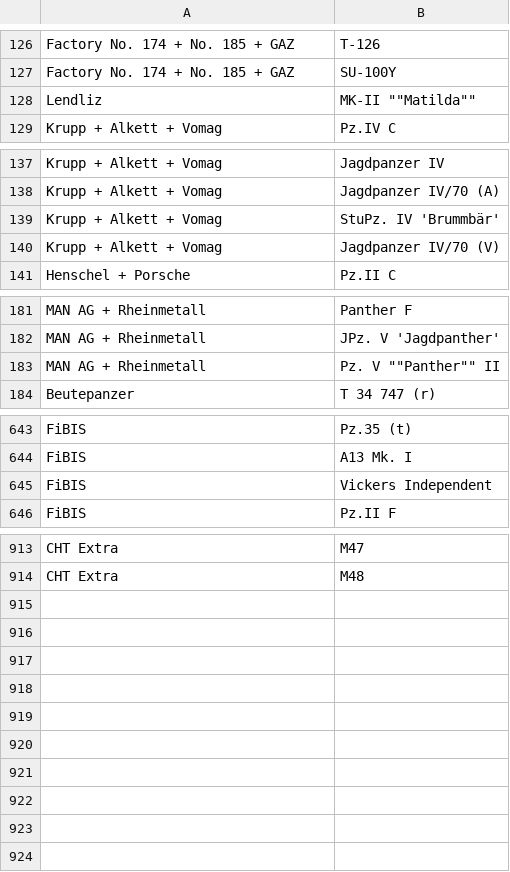
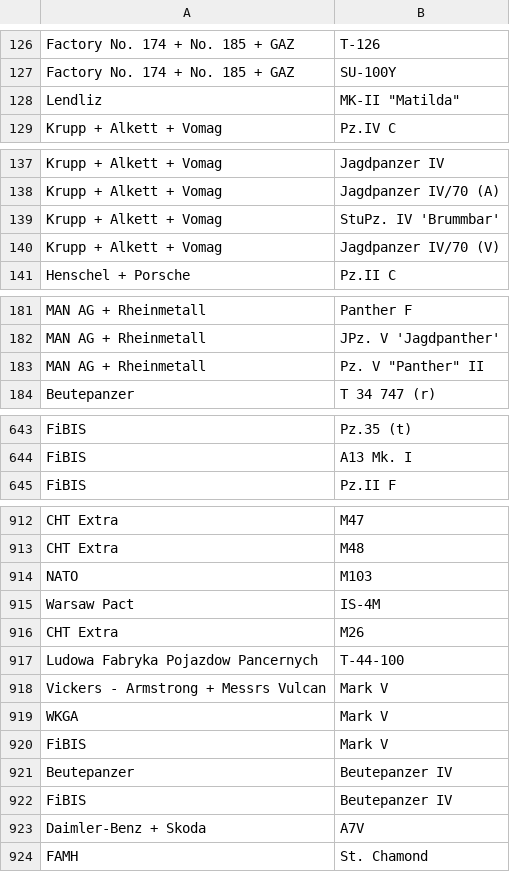
Before and after one commit to Tomemik/EVSite, a CSV file: backend/db_imports/manu_data.csv, drawn as a sheet; only a part is shown, gaps mark what is left out; the diff covers the shown part only.

```diff
--- a/backend/db_imports/manu_data.csv
+++ b/backend/db_imports/manu_data.csv
@@ -127,3 +127,3 @@ Factory No. 174 + No. 185 + GAZ,T-126
 Factory No. 174 + No. 185 + GAZ,SU-100Y
-Lendliz,"MK-II """"Matilda"""""
+Lendliz,"MK-II ""Matilda"""
 Krupp + Alkett + Vomag,Pz.IV C
@@ -138,3 +138,3 @@ Krupp + Alkett + Vomag,Jagdpanzer IV
 Krupp + Alkett + Vomag,Jagdpanzer IV/70 (A)
-Krupp + Alkett + Vomag,StuPz. IV 'Brummbär'
+Krupp + Alkett + Vomag,StuPz. IV 'Brummbar'
 Krupp + Alkett + Vomag,Jagdpanzer IV/70 (V)
@@ -182,3 +182,3 @@ MAN AG + Rheinmetall,Panther F
 MAN AG + Rheinmetall,JPz. V 'Jagdpanther'
-MAN AG + Rheinmetall,"Pz. V """"Panther"""" II"
+MAN AG + Rheinmetall,"Pz. V ""Panther"" II"
 Beutepanzer,T 34 747 (r)
@@ -644,3 +644,2 @@ FiBIS,Pz.35 (t)
 FiBIS,A13 Mk. I
-FiBIS,Vickers Independent
 FiBIS,Pz.II F
@@ -914 +913,12 @@ CHT Extra,M47
 CHT Extra,M48
+NATO,M103
+Warsaw Pact,IS-4M
+CHT Extra,M26
+Ludowa Fabryka Pojazdow Pancernych,T-44-100
+Vickers - Armstrong + Messrs Vulcan,Mark V
+WKGA,Mark V
+FiBIS,Mark V
+Beutepanzer,Beutepanzer IV
+FiBIS,Beutepanzer IV
+Daimler-Benz + Skoda,A7V
+FAMH,St. Chamond
```
Also changed, not shown: 4 edited cells elsewhere in this file, backend/db_imports/tank_list_25.csv, backend/db_imports/trad_tanks.csv, 29 other files.
